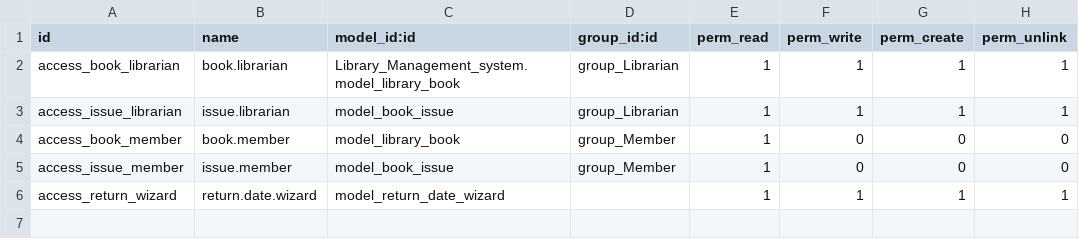
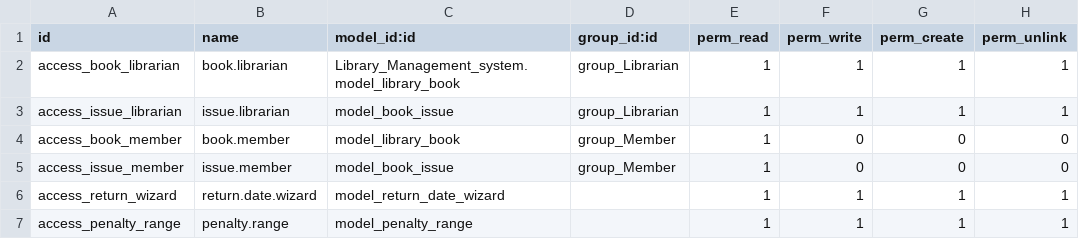
Before and after one commit to mandirjahanvi/my_project, a CSV file: Library_Management_system/security/ir.model.access.csv, drawn as a sheet.

```diff
--- a/Library_Management_system/security/ir.model.access.csv
+++ b/Library_Management_system/security/ir.model.access.csv
@@ -6 +6,2 @@ access_issue_member,issue.member,model_book_issue,group_Member,1,0,0,0
 access_return_wizard,return.date.wizard,model_return_date_wizard,"",1,1,1,1
+access_penalty_range,penalty.range,model_penalty_range,,1,1,1,1
```
Also changed, not shown: 13 other files.
